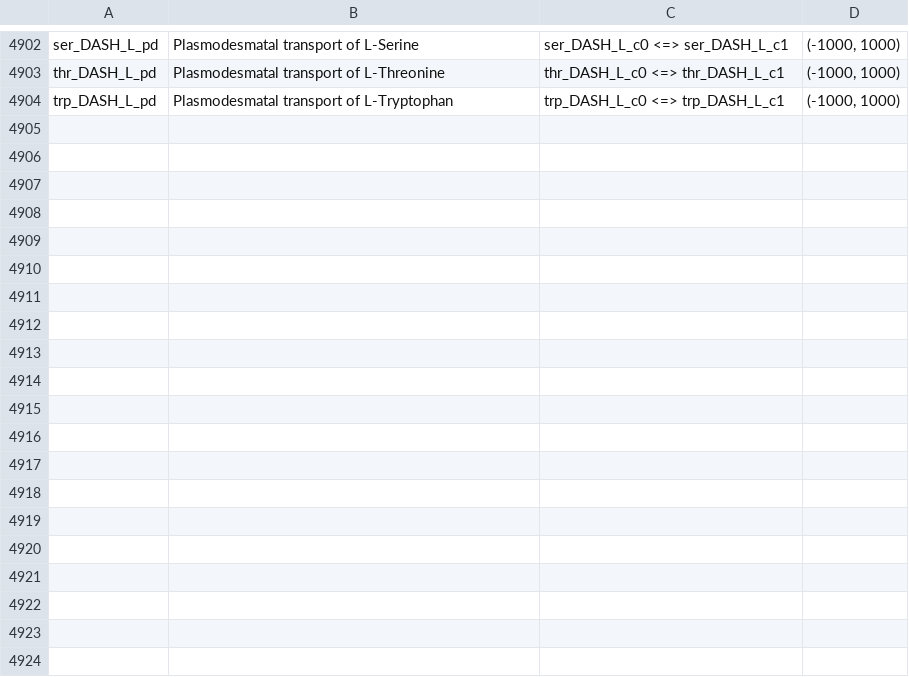
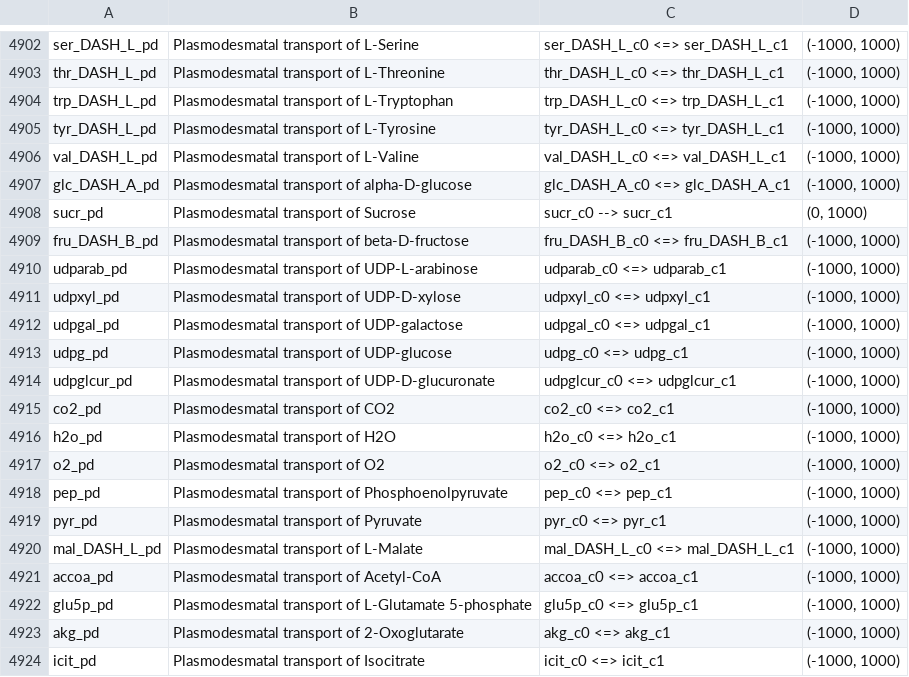
Before and after one commit to rtsantos3/RiceMM, a CSV file: misc/reactions.csv, drawn as a sheet; only a part is shown, gaps mark what is left out; the diff covers the shown part only; the diff names each change by its address in the sheet, - before the commit and + after, or states it on an @@ line.

```diff
--- a/misc/reactions.csv
+++ b/misc/reactions.csv
+row 4905: tyr_DASH_L_pd | Plasmodesmatal transport of L-Tyrosine | tyr_DASH_L_c0 <=> tyr_DASH_L_c1 | (-1000, 1000)
+row 4906: val_DASH_L_pd | Plasmodesmatal transport of L-Valine | val_DASH_L_c0 <=> val_DASH_L_c1 | (-1000, 1000)
+row 4907: glc_DASH_A_pd | Plasmodesmatal transport of alpha-D-glucose | glc_DASH_A_c0 <=> glc_DASH_A_c1 | (-1000, 1000)
+row 4908: sucr_pd | Plasmodesmatal transport of Sucrose | sucr_c0 --> sucr_c1 | (0, 1000)
+row 4909: fru_DASH_B_pd | Plasmodesmatal transport of beta-D-fructose | fru_DASH_B_c0 <=> fru_DASH_B_c1 | (-1000, 1000)
+row 4910: udparab_pd | Plasmodesmatal transport of UDP-L-arabinose | udparab_c0 <=> udparab_c1 | (-1000, 1000)
+row 4911: udpxyl_pd | Plasmodesmatal transport of UDP-D-xylose | udpxyl_c0 <=> udpxyl_c1 | (-1000, 1000)
+row 4912: udpgal_pd | Plasmodesmatal transport of UDP-galactose | udpgal_c0 <=> udpgal_c1 | (-1000, 1000)
+row 4913: udpg_pd | Plasmodesmatal transport of UDP-glucose | udpg_c0 <=> udpg_c1 | (-1000, 1000)
+row 4914: udpglcur_pd | Plasmodesmatal transport of UDP-D-glucuronate | udpglcur_c0 <=> udpglcur_c1 | (-1000, 1000)
+row 4915: co2_pd | Plasmodesmatal transport of CO2 | co2_c0 <=> co2_c1 | (-1000, 1000)
+row 4916: h2o_pd | Plasmodesmatal transport of H2O | h2o_c0 <=> h2o_c1 | (-1000, 1000)
+row 4917: o2_pd | Plasmodesmatal transport of O2 | o2_c0 <=> o2_c1 | (-1000, 1000)
+row 4918: pep_pd | Plasmodesmatal transport of Phosphoenolpyruvate | pep_c0 <=> pep_c1 | (-1000, 1000)
+row 4919: pyr_pd | Plasmodesmatal transport of Pyruvate | pyr_c0 <=> pyr_c1 | (-1000, 1000)
+row 4920: mal_DASH_L_pd | Plasmodesmatal transport of L-Malate | mal_DASH_L_c0 <=> mal_DASH_L_c1 | (-1000, 1000)
+row 4921: accoa_pd | Plasmodesmatal transport of Acetyl-CoA | accoa_c0 <=> accoa_c1 | (-1000, 1000)
+row 4922: glu5p_pd | Plasmodesmatal transport of L-Glutamate 5-phosphate | glu5p_c0 <=> glu5p_c1 | (-1000, 1000)
+row 4923: akg_pd | Plasmodesmatal transport of 2-Oxoglutarate | akg_c0 <=> akg_c1 | (-1000, 1000)
+row 4924: icit_pd | Plasmodesmatal transport of Isocitrate | icit_c0 <=> icit_c1 | (-1000, 1000)
```
Also changed, not shown: 22 added rows and 2 edited cells elsewhere in this file, misc/metabolites.csv, misc/photo_medium.csv, 7 other files.
